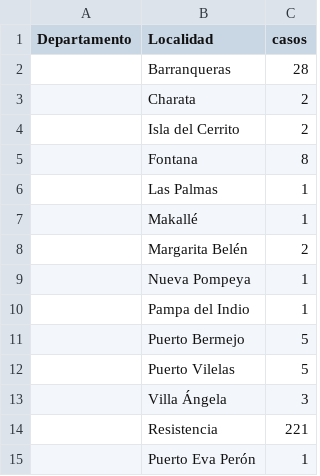
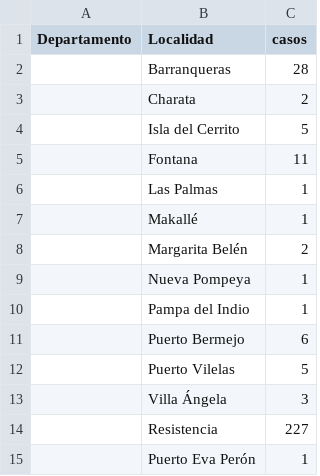
Before and after one commit to GIBD/covid, a CSV file: data/chaco_gral.csv, drawn as a sheet.

```diff
--- a/data/chaco_gral.csv
+++ b/data/chaco_gral.csv
@@ -3,4 +3,4 @@ Departamento;Localidad;casos
 ;Charata ;2
-;Isla del Cerrito ;2
-;Fontana ;8
+;Isla del Cerrito ;5
+;Fontana ;11
 ;Las Palmas ;1
@@ -10,6 +10,6 @@ Departamento;Localidad;casos
 ;Pampa del Indio ;1
-;Puerto Bermejo ;5
+;Puerto Bermejo ;6
 ;Puerto Vilelas ;5
 ;Villa Ángela ;3
-;Resistencia ;221
+;Resistencia ;227
 ;Puerto Eva Perón;1
```
Also changed, not shown: data/argentina_gral.csv, data/buenosaires_gral.csv, 3 other files.
